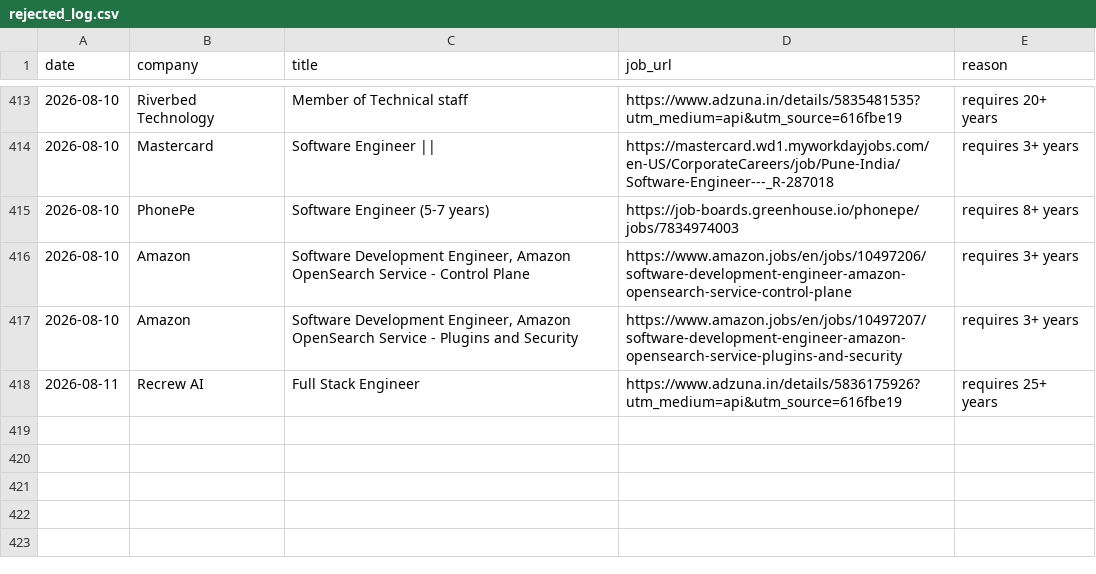
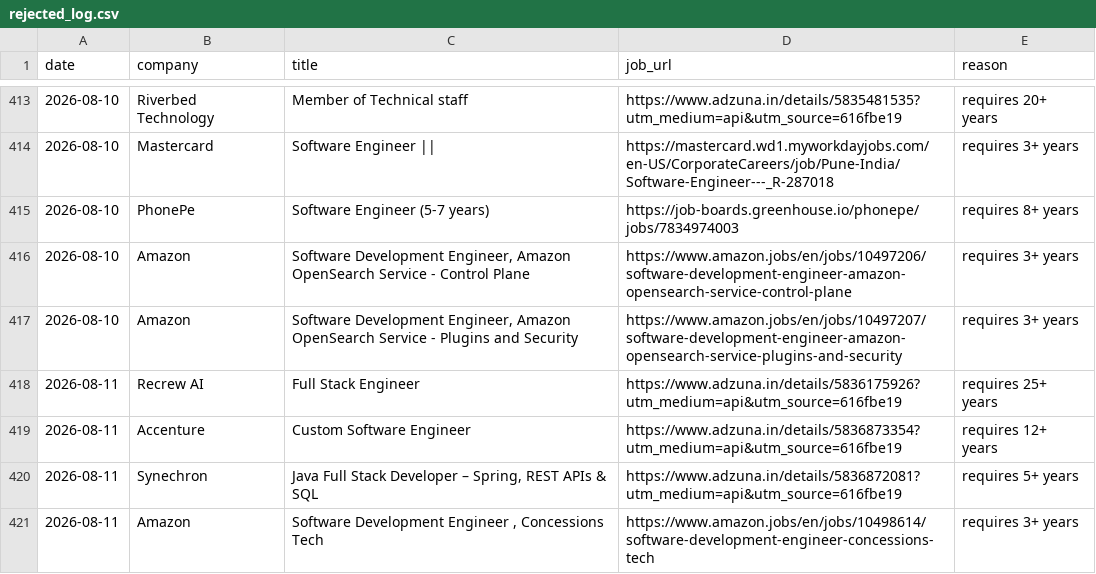
Before and after one commit to gopalverma416/jobhunt-autopilot, a CSV file: rejected_log.csv, drawn as a sheet; only a part is shown, gaps mark what is left out; the diff names each change by its address in the sheet, - before the commit and + after, or states it on an @@ line.

```diff
--- a/rejected_log.csv
+++ b/rejected_log.csv
+row 419: 2026-08-11 | Accenture | Custom Software Engineer | https://www.adzuna.in/details/5836873354?utm_medium=api&utm_source=616fbe19 | requires 12+ years
+row 420: 2026-08-11 | Synechron | Java Full Stack Developer – Spring, REST APIs & SQL | https://www.adzuna.in/details/5836872081?utm_medium=api&utm_source=616fbe19 | requires 5+ years
+row 421: 2026-08-11 | Amazon | Software Development Engineer , Concessions Tech | https://www.amazon.jobs/en/jobs/10498614/software-development-engineer-concessions-tech | requires 3+ years
```
Also changed, not shown: tracker.csv, 2 other files.
